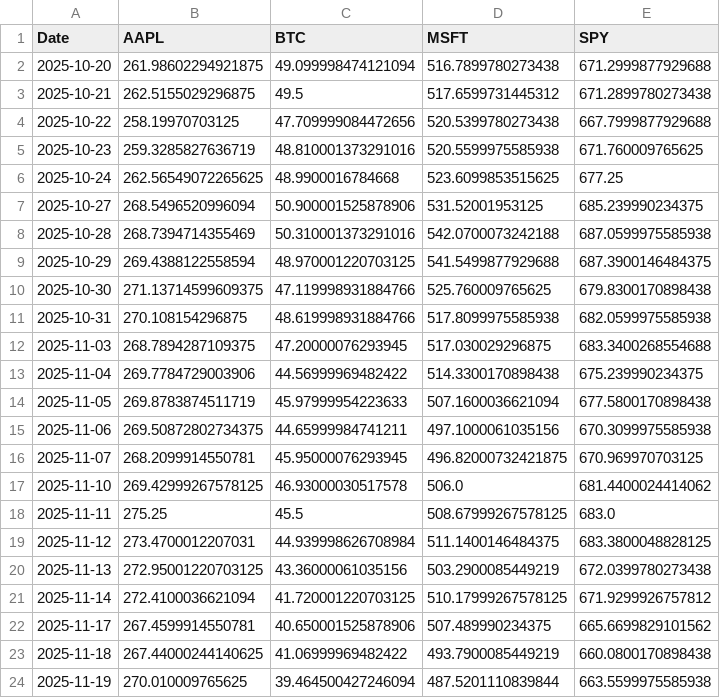
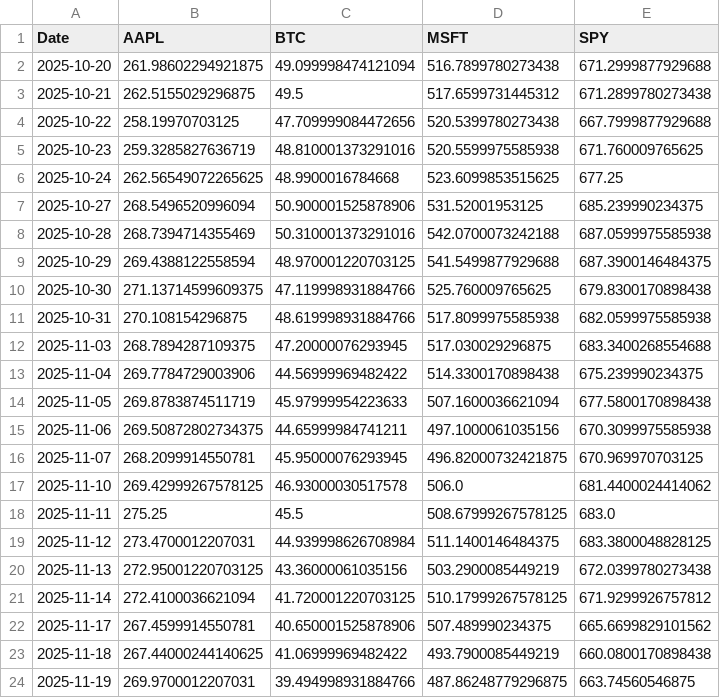
Before and after one commit to nicolassalok1/TestExo, a CSV file: data/closing_prices.csv, drawn as a sheet.

```diff
--- a/data/closing_prices.csv
+++ b/data/closing_prices.csv
@@ -23,2 +23,2 @@ Date,AAPL,BTC,MSFT,SPY
 2025-11-18,267.44000244140625,41.06999969482422,493.7900085449219,660.0800170898438
-2025-11-19,270.010009765625,39.464500427246094,487.5201110839844,663.5599975585938
+2025-11-19,269.9700012207031,39.494998931884766,487.86248779296875,663.74560546875
```
Also changed, not shown: data/test.csv, data/train.csv, 1 other file.
